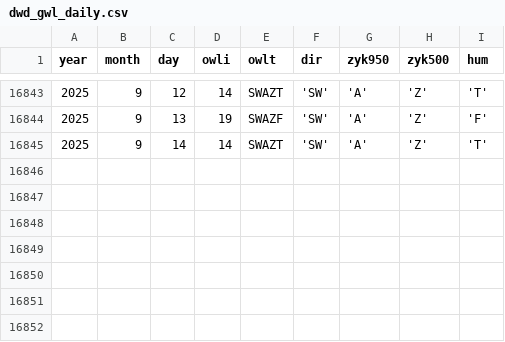
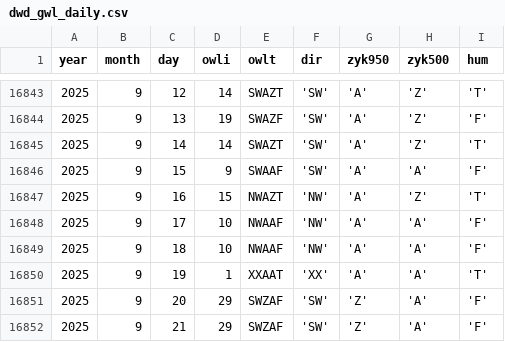
Before and after one commit to climdata/gwl, a CSV file: raw/dwd_gwl_daily.csv, drawn as a sheet; only a part is shown, gaps mark what is left out.

```diff
--- a/raw/dwd_gwl_daily.csv
+++ b/raw/dwd_gwl_daily.csv
@@ -16845 +16845,8 @@ year,month,day,owli,owlt,dir,zyk950,zyk500,hum
 2025,9,14,14,SWAZT,'SW','A','Z','T'
+2025,9,15,9,SWAAF,'SW','A','A','F'
+2025,9,16,15,NWAZT,'NW','A','Z','T'
+2025,9,17,10,NWAAF,'NW','A','A','F'
+2025,9,18,10,NWAAF,'NW','A','A','F'
+2025,9,19,1,XXAAT,'XX','A','A','T'
+2025,9,20,29,SWZAF,'SW','Z','A','F'
+2025,9,21,29,SWZAF,'SW','Z','A','F'
```
Also changed, not shown: 3 other files.
